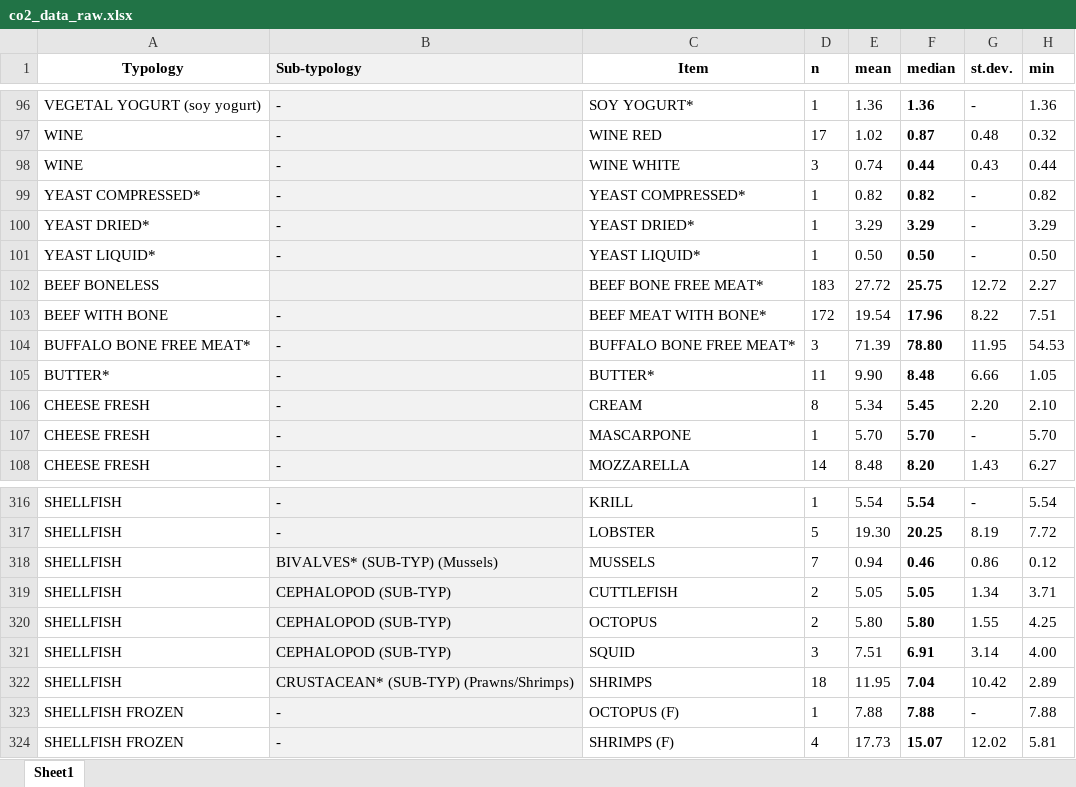
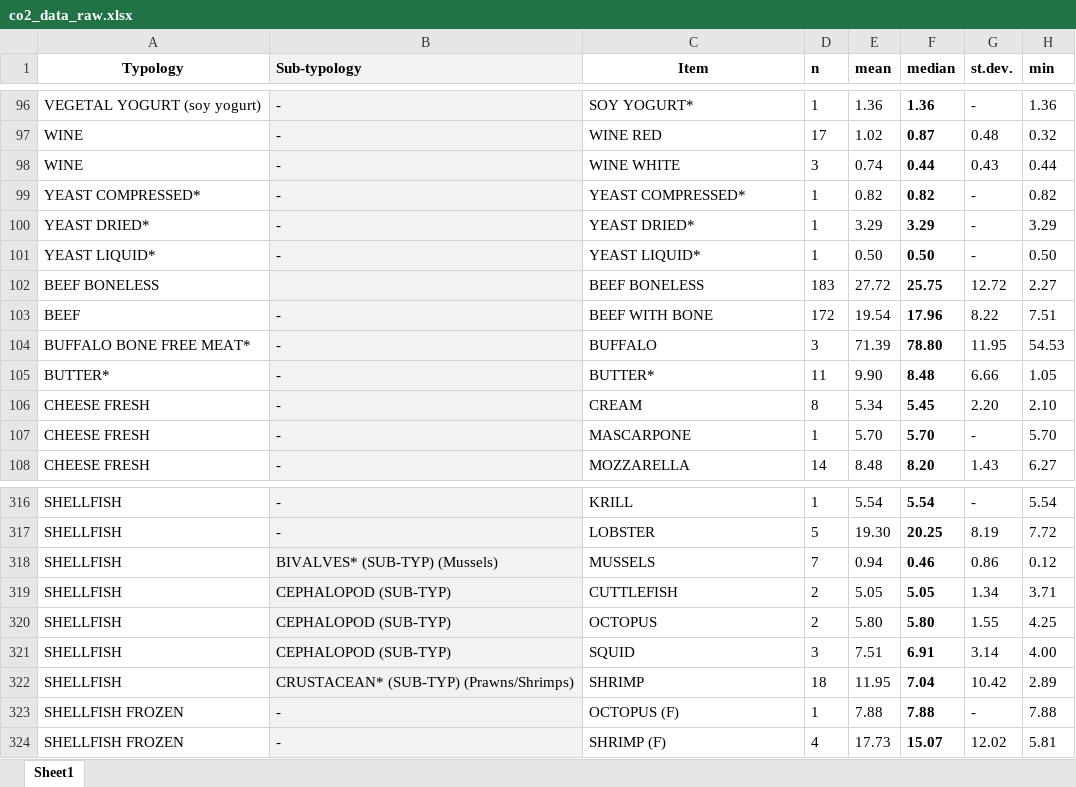
Before and after one commit to aiiches/green-bites, an Excel workbook: data/co2/co2_data_raw.xlsx, sheet Sheet1, drawn as a sheet; only a part is shown, gaps mark what is left out; values as stored, in another font and other column widths than the file's, no borders; the diff covers the shown part only; the diff names each change by its address in the sheet, - before the commit and + after, or states it on an @@ line.

```diff
--- a/data/co2/co2_data_raw.xlsx (sheet Sheet1)
+++ b/data/co2/co2_data_raw.xlsx (sheet Sheet1)
-C102 (Item): BEEF BONE FREE MEAT*
+C102 (Item): BEEF BONELESS
-A103 (Typology): BEEF WITH BONE
+A103 (Typology): BEEF
-C103 (Item): BEEF MEAT WITH BONE*
+C103 (Item): BEEF WITH BONE
-C104 (Item): BUFFALO BONE FREE MEAT*
+C104 (Item): BUFFALO
-C322 (Item): SHRIMPS
+C322 (Item): SHRIMP
-C324 (Item): SHRIMPS (F)
+C324 (Item): SHRIMP (F)
```
Also changed, not shown: 13 edited cells elsewhere in this sheet, 3 other files.
